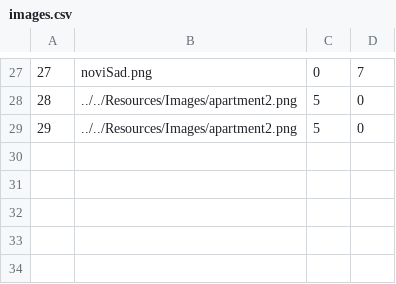
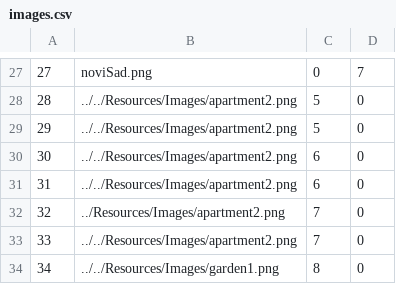
Before and after one commit to HelenaJovic/SIMS-Projekat, a CSV file: InitialProject/InitialProject/Resources/Data/images.csv, drawn as a sheet; only a part is shown, gaps mark what is left out.

```diff
--- a/InitialProject/InitialProject/Resources/Data/images.csv
+++ b/InitialProject/InitialProject/Resources/Data/images.csv
@@ -29 +29,6 @@
 29|../../Resources/Images/apartment2.png|5|0
+30|../../Resources/Images/apartment2.png|6|0
+31|../../Resources/Images/apartment2.png|6|0
+32|../Resources/Images/apartment2.png|7|0
+33|../../Resources/Images/apartment2.png|7|0
+34|../../Resources/Images/garden1.png|8|0
```
Also changed, not shown: 15 other files.
